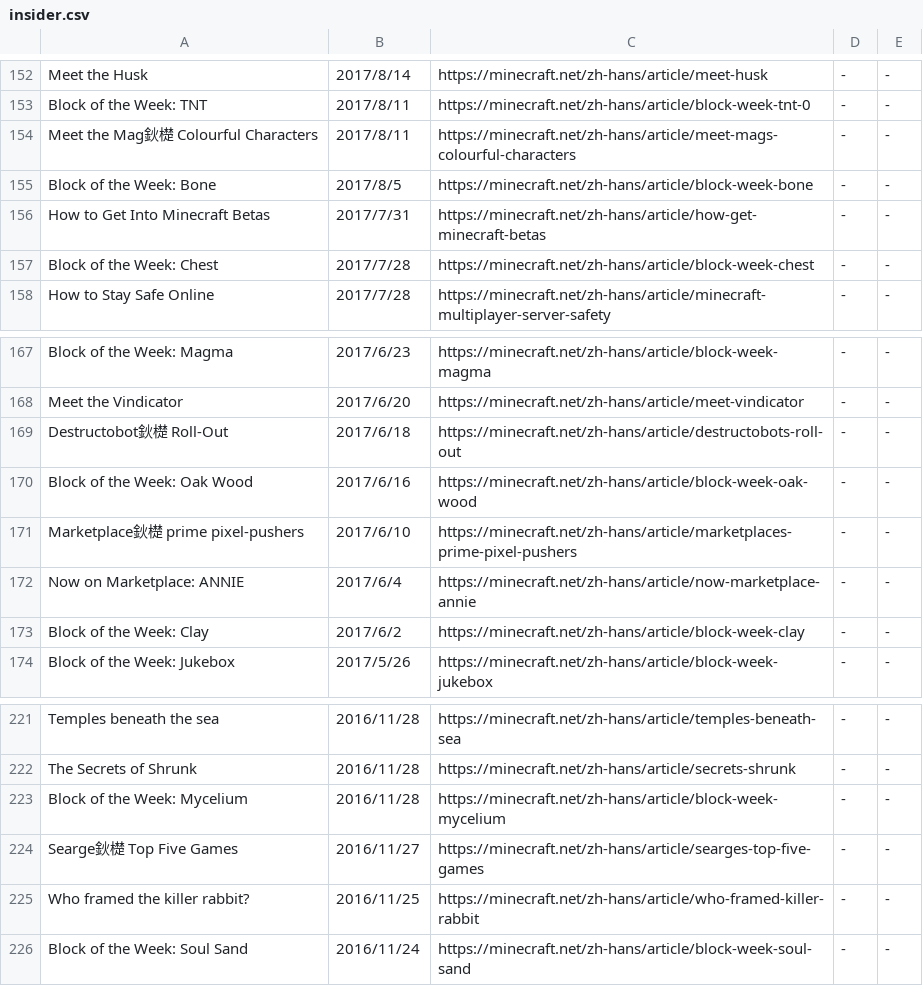
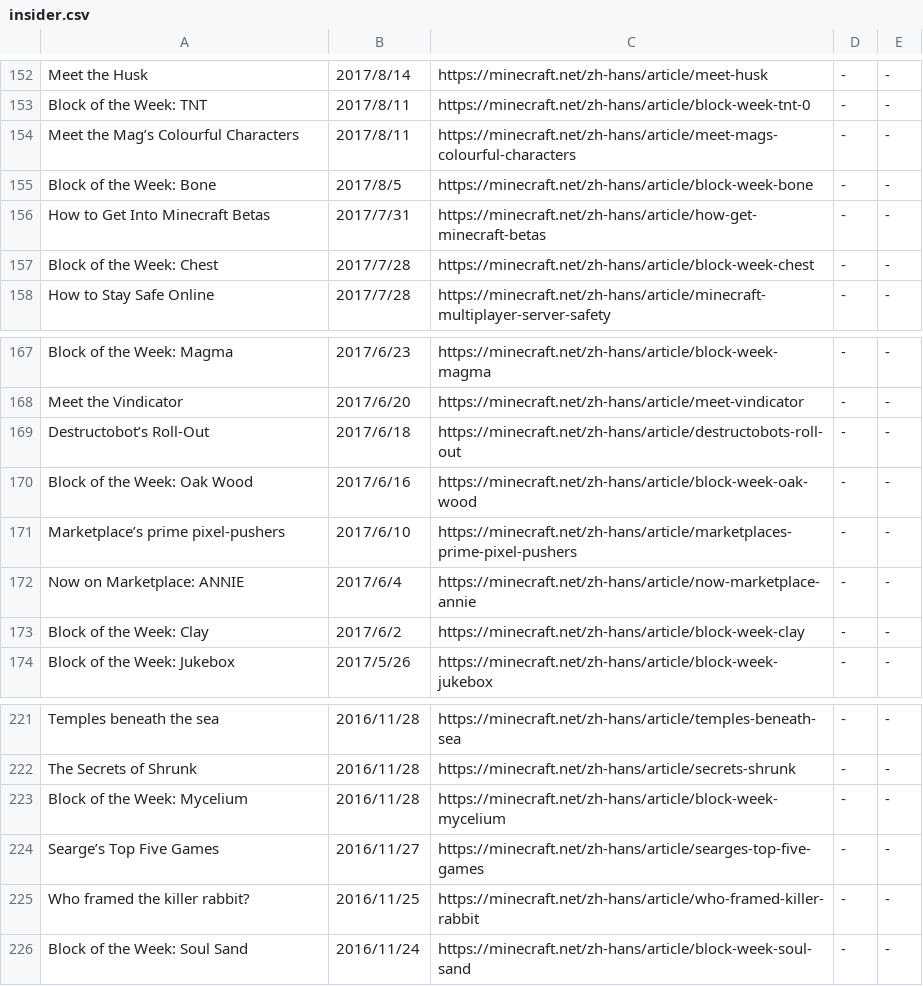
Before and after one commit to SPXFellow/minecraft.net-translations, a CSV file: insider.csv, drawn as a sheet; only a part is shown, gaps mark what is left out.

```diff
--- a/insider.csv
+++ b/insider.csv
@@ -153,3 +153,3 @@ Meet the Husk,2017/8/14,https://minecraft.net/zh-hans/article/meet-husk,-,-
 Block of the Week: TNT,2017/8/11,https://minecraft.net/zh-hans/article/block-week-tnt-0,-,-
-Meet the Mag鈥檚 Colourful Characters,2017/8/11,https://minecraft.net/zh-hans/article/meet-mags-colourful-characters,-,-
+Meet the Mag’s Colourful Characters,2017/8/11,https://minecraft.net/zh-hans/article/meet-mags-colourful-characters,-,-
 Block of the Week: Bone,2017/8/5,https://minecraft.net/zh-hans/article/block-week-bone,-,-
@@ -168,5 +168,5 @@ Block of the Week: Magma,2017/6/23,https://minecraft.net/zh-hans/article/block-w
 Meet the Vindicator,2017/6/20,https://minecraft.net/zh-hans/article/meet-vindicator,-,-
-Destructobot鈥檚 Roll-Out,2017/6/18,https://minecraft.net/zh-hans/article/destructobots-roll-out,-,-
+Destructobot’s Roll-Out,2017/6/18,https://minecraft.net/zh-hans/article/destructobots-roll-out,-,-
 Block of the Week: Oak Wood,2017/6/16,https://minecraft.net/zh-hans/article/block-week-oak-wood,-,-
-Marketplace鈥檚 prime pixel-pushers,2017/6/10,https://minecraft.net/zh-hans/article/marketplaces-prime-pixel-pushers,-,-
+Marketplace’s prime pixel-pushers,2017/6/10,https://minecraft.net/zh-hans/article/marketplaces-prime-pixel-pushers,-,-
 Now on Marketplace: ANNIE,2017/6/4,https://minecraft.net/zh-hans/article/now-marketplace-annie,-,-
@@ -223,3 +223,3 @@ The Secrets of Shrunk,2016/11/28,https://minecraft.net/zh-hans/article/secrets-s
 Block of the Week: Mycelium,2016/11/28,https://minecraft.net/zh-hans/article/block-week-mycelium,-,-
-Searge鈥檚 Top Five Games,2016/11/27,https://minecraft.net/zh-hans/article/searges-top-five-games,-,-
+Searge’s Top Five Games,2016/11/27,https://minecraft.net/zh-hans/article/searges-top-five-games,-,-
 Who framed the killer rabbit?,2016/11/25,https://minecraft.net/zh-hans/article/who-framed-killer-rabbit,-,-
```
Also changed, not shown: culture.csv.
